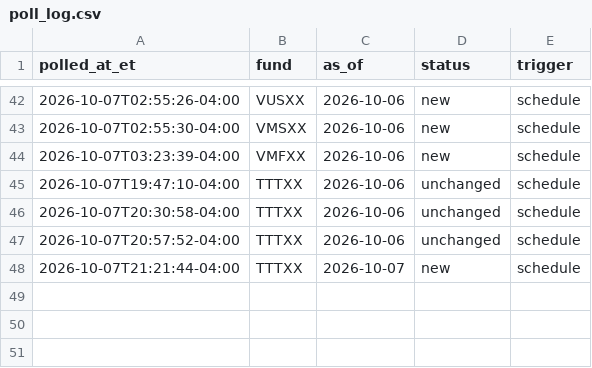
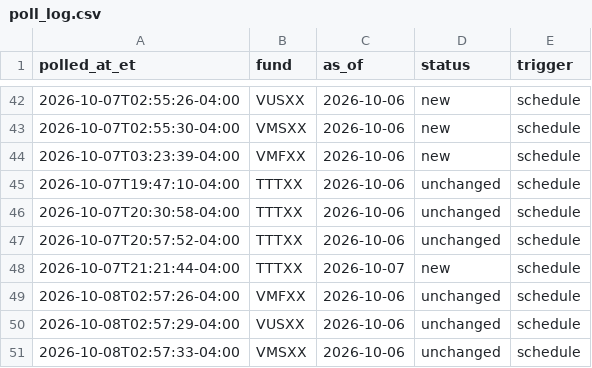
Before and after one commit to mmfyields/mmf-yields, a CSV file: logs/poll_log.csv, drawn as a sheet; only a part is shown, gaps mark what is left out.

Commit message:
Update yields 2026-10-08

```diff
--- a/logs/poll_log.csv
+++ b/logs/poll_log.csv
@@ -48 +48,4 @@ polled_at_et,fund,as_of,status,trigger
 2026-10-07T21:21:44-04:00,TTTXX,2026-10-07,new,schedule
+2026-10-08T02:57:26-04:00,VMFXX,2026-10-06,unchanged,schedule
+2026-10-08T02:57:29-04:00,VUSXX,2026-10-06,unchanged,schedule
+2026-10-08T02:57:33-04:00,VMSXX,2026-10-06,unchanged,schedule
```
